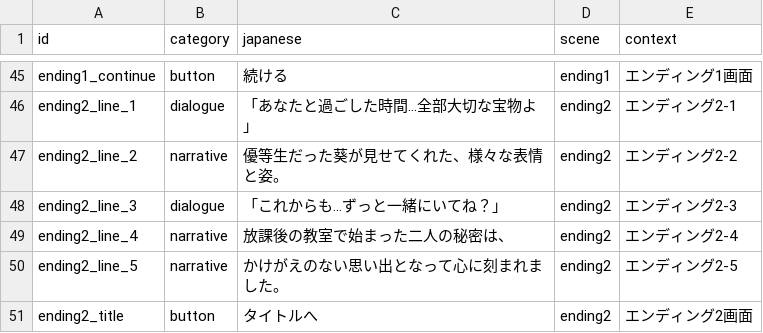
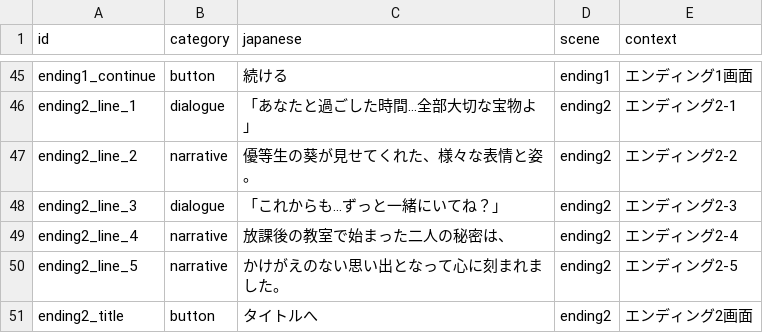
Before and after one commit to MIZ437/AfterSchool-Clicker, a CSV file: assets/data/text.csv, drawn as a sheet; only a part is shown, gaps mark what is left out.

```diff
--- a/assets/data/text.csv
+++ b/assets/data/text.csv
@@ -46,3 +46,3 @@ ending1_continue,button,続ける,ending1,エンディング1画面
 ending2_line_1,dialogue,「あなたと過ごした時間…全部大切な宝物よ」,ending2,エンディング2-1
-ending2_line_2,narrative,優等生だった葵が見せてくれた、様々な表情と姿。,ending2,エンディング2-2
+ending2_line_2,narrative,優等生の葵が見せてくれた、様々な表情と姿。,ending2,エンディング2-2
 ending2_line_3,dialogue,「これからも…ずっと一緒にいてね？」,ending2,エンディング2-3
```
Also changed, not shown: assets/data/images.csv, 2 other files.
